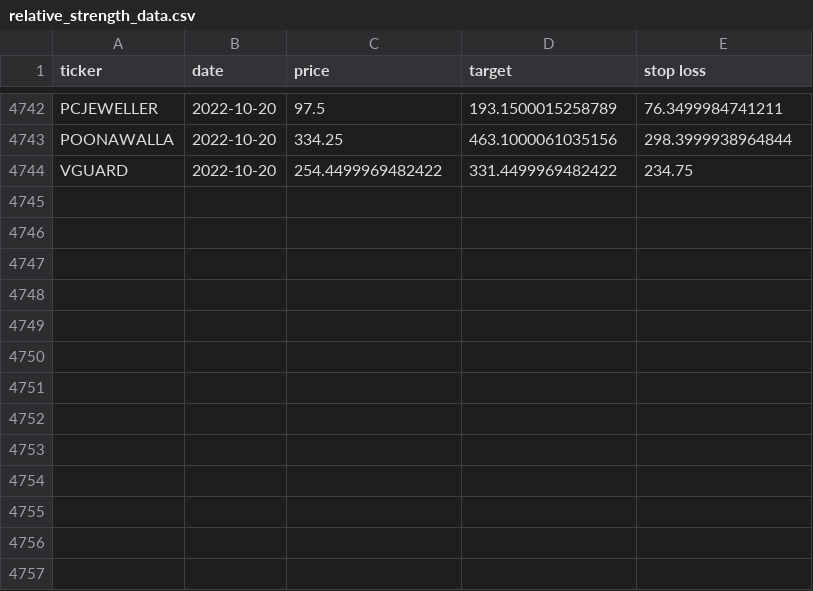
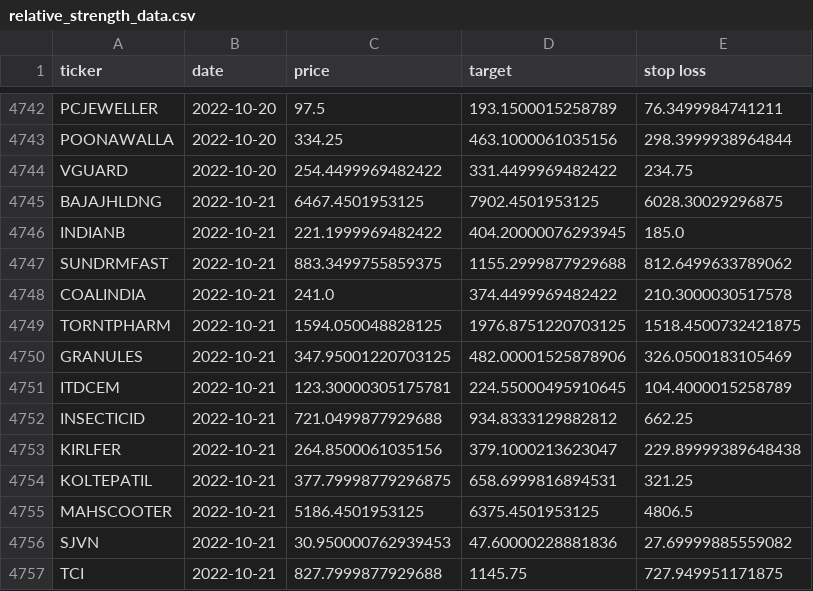
Before and after one commit to sswtlshth/ticker_data, a CSV file: output/relative_strength_data.csv, drawn as a sheet; only a part is shown, gaps mark what is left out; the diff names each change by its address in the sheet, - before the commit and + after, or states it on an @@ line.

Commit message:
automated script

```diff
--- a/output/relative_strength_data.csv
+++ b/output/relative_strength_data.csv
+row 4745: BAJAJHLDNG | 2022-10-21 | 6467.4501953125 | 7902.4501953125 | 6028.30029296875
+row 4746: INDIANB | 2022-10-21 | 221.1999969482422 | 404.20000076293945 | 185.0
+row 4747: SUNDRMFAST | 2022-10-21 | 883.3499755859375 | 1155.2999877929688 | 812.6499633789062
+row 4748: COALINDIA | 2022-10-21 | 241.0 | 374.4499969482422 | 210.3000030517578
+row 4749: TORNTPHARM | 2022-10-21 | 1594.050048828125 | 1976.8751220703125 | 1518.4500732421875
+row 4750: GRANULES | 2022-10-21 | 347.95001220703125 | 482.00001525878906 | 326.0500183105469
+row 4751: ITDCEM | 2022-10-21 | 123.30000305175781 | 224.55000495910645 | 104.4000015258789
+row 4752: INSECTICID | 2022-10-21 | 721.0499877929688 | 934.8333129882812 | 662.25
+row 4753: KIRLFER | 2022-10-21 | 264.8500061035156 | 379.1000213623047 | 229.89999389648438
+row 4754: KOLTEPATIL | 2022-10-21 | 377.79998779296875 | 658.6999816894531 | 321.25
+row 4755: MAHSCOOTER | 2022-10-21 | 5186.4501953125 | 6375.4501953125 | 4806.5
+row 4756: SJVN | 2022-10-21 | 30.950000762939453 | 47.60000228881836 | 27.69999885559082
+row 4757: TCI | 2022-10-21 | 827.7999877929688 | 1145.75 | 727.949951171875
```
